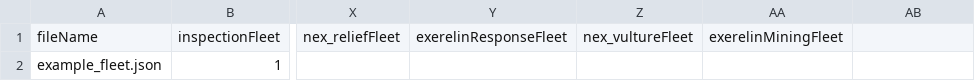
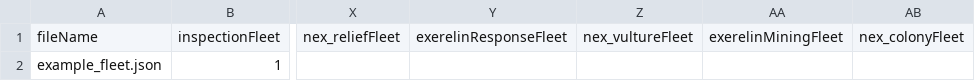
Before and after one commit to itBeABruhmoment/VariantsLib, a CSV file: data/variants_lib/fleets/fleets.csv, drawn as a sheet; only a part is shown, gaps mark what is left out; the diff names each change by its address in the sheet, - before the commit and + after, or states it on an @@ line.

```diff
--- a/data/variants_lib/fleets/fleets.csv
+++ b/data/variants_lib/fleets/fleets.csv
-AB1: (empty)
+AB1: nex_colonyFleet
```
Also changed, not shown: 2 other files.
